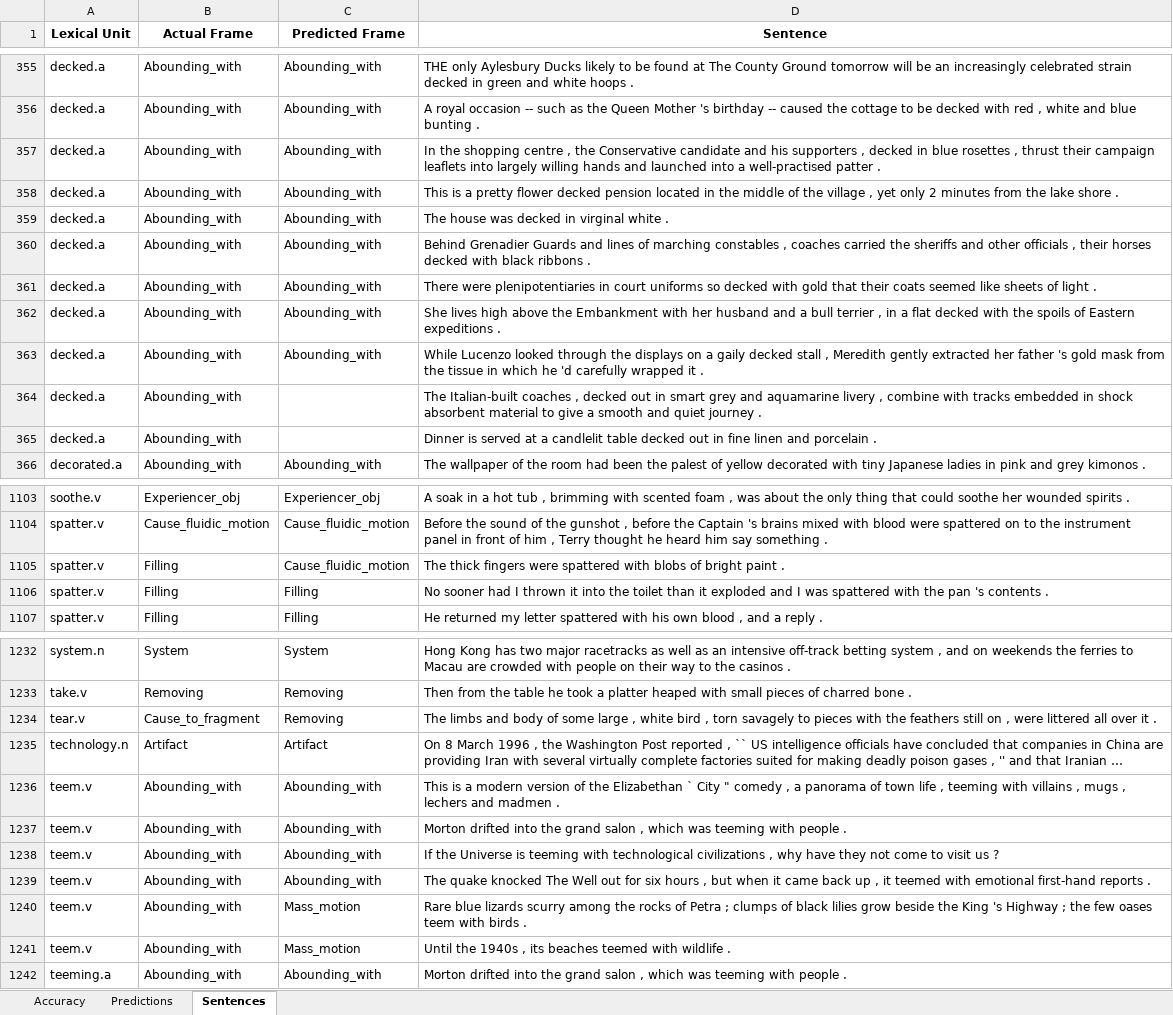
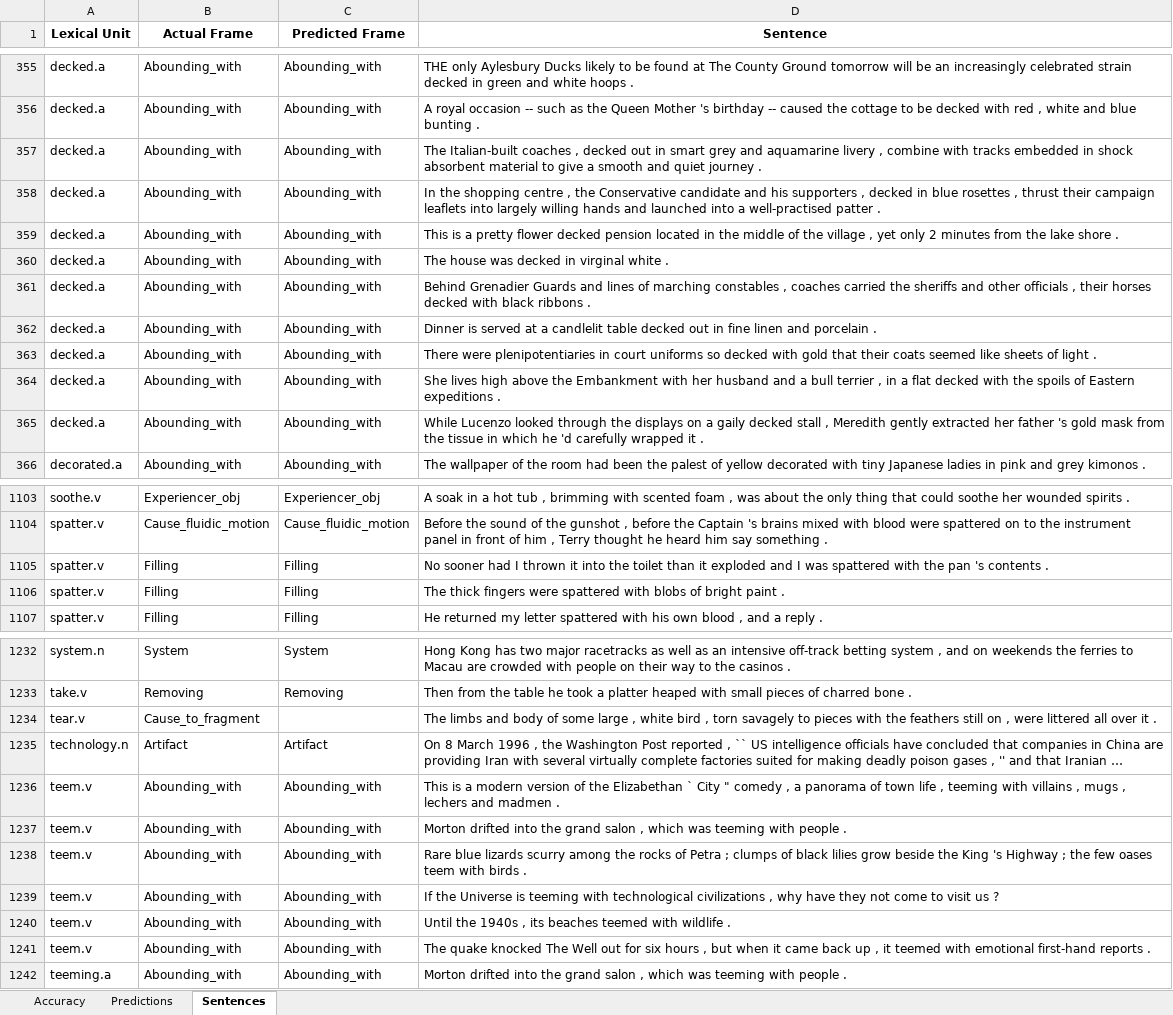
Before and after one commit to ryandschaefer/cs5322-project, an Excel workbook: output/Lexical Unit Predictions.xlsx, sheet Sentences, drawn as a sheet; only a part is shown, gaps mark what is left out; long unchanged cells end in …; values as stored, in another font and other column widths than the file's, no borders; removed rows and columns are numbered as before the commit, all else as after; the diff covers the shown part only; the diff names each change by its address in the sheet, - before the commit and + after, or states it on an @@ line.

```diff
--- a/output/Lexical Unit Predictions.xlsx (sheet Sentences)
+++ b/output/Lexical Unit Predictions.xlsx (sheet Sentences)
+row 357: decked.a | Abounding_with | Abounding_with | The Italian-built coaches , decked out in smart grey and aquamarine livery , combine with tracks embedded in shock absorbent material to give a smooth and quiet journey .
+row 362: decked.a | Abounding_with | Abounding_with | Dinner is served at a candlelit table decked out in fine linen and porcelain .
-row 364: decked.a | Abounding_with |  | The Italian-built coaches , decked out in smart grey and aquamarine livery , combine with tracks embedded in shock absorbent material to give a smooth and quiet journey .
-row 365: decked.a | Abounding_with |  | Dinner is served at a candlelit table decked out in fine linen and porcelain .
-row 1105: spatter.v | Filling | Cause_fluidic_motion | The thick fingers were spattered with blobs of bright paint .
+row 1106: spatter.v | Filling | Filling | The thick fingers were spattered with blobs of bright paint .
-C1234 (Predicted Frame): Removing
+C1234 (Predicted Frame): (empty)
+row 1238: teem.v | Abounding_with | Abounding_with | Rare blue lizards scurry among the rocks of Petra ; clumps of black lilies grow beside the King 's Highway ; the few oases teem with birds .
+row 1240: teem.v | Abounding_with | Abounding_with | Until the 1940s , its beaches teemed with wildlife .
-row 1240: teem.v | Abounding_with | Mass_motion | Rare blue lizards scurry among the rocks of Petra ; clumps of black lilies grow beside the King 's Highway ; the few oases teem with birds .
-row 1241: teem.v | Abounding_with | Mass_motion | Until the 1940s , its beaches teemed with wildlife .
```
Also changed, not shown: 9 added rows, 9 removed rows and 39 edited cells elsewhere in this sheet, sheet Predictions, sheet Accuracy, 1 other file.
